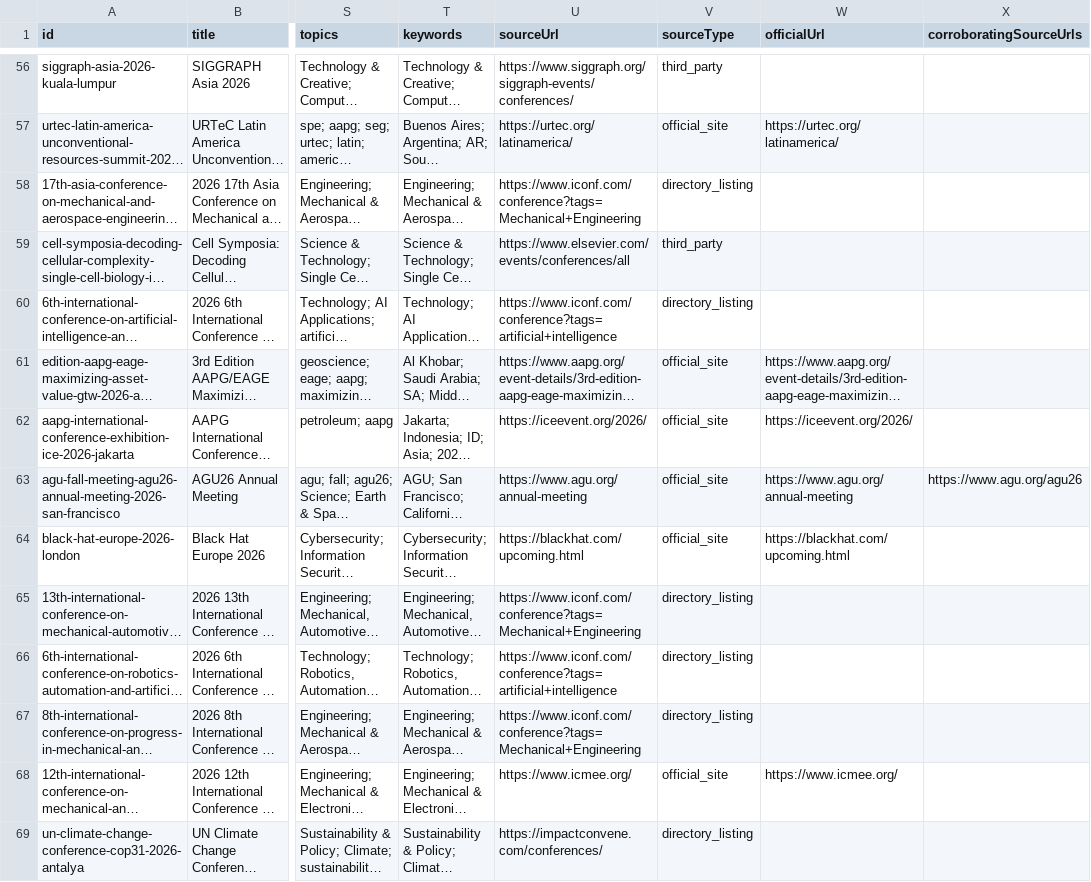
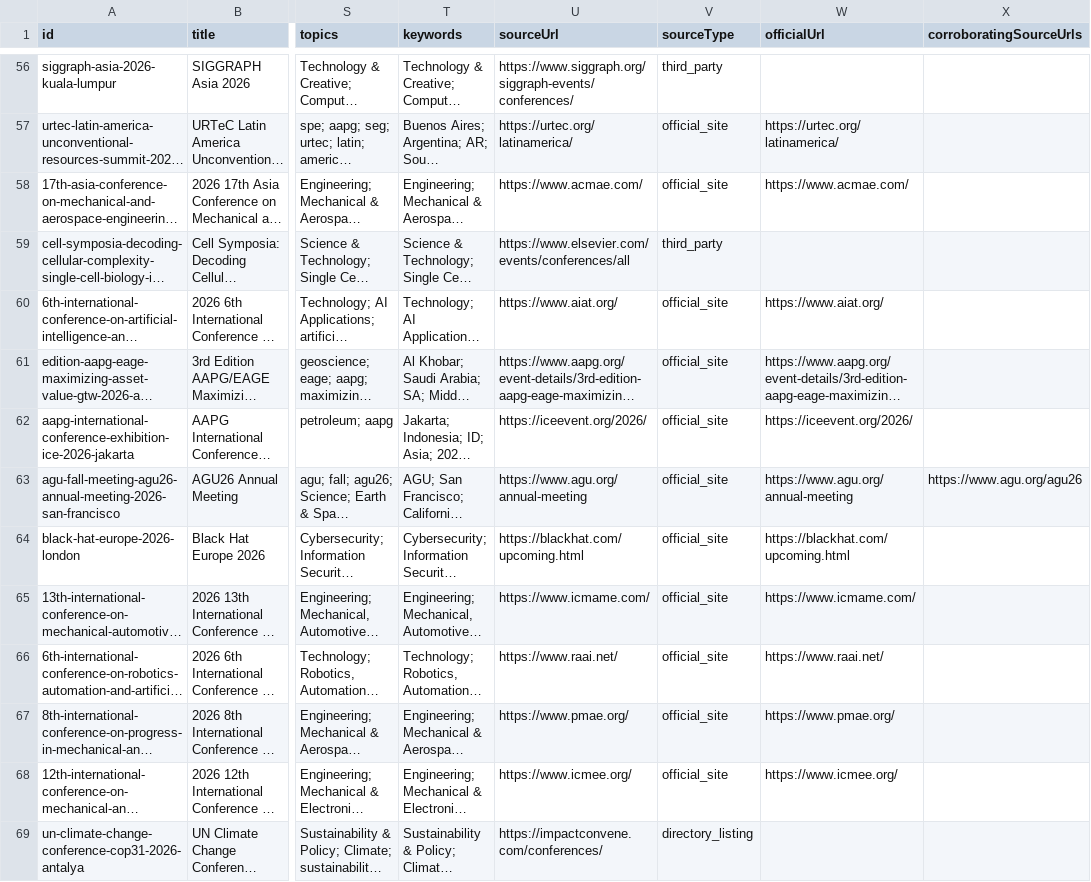
Before and after one commit to Assad-Co/ConferenceGate, a CSV file: data/conferencegate-worldwide-2026-2028.csv, drawn as a sheet; only a part is shown, gaps mark what is left out; long unchanged cells end in …; the diff covers the shown part only; the diff names each change by its address in the sheet, - before the commit and + after, or states it on an @@ line.

```diff
--- a/data/conferencegate-worldwide-2026-2028.csv
+++ b/data/conferencegate-worldwide-2026-2028.csv
-U58 (sourceUrl): https://www.iconf.com/conference?tags=Mechanical+Engineering
+U58 (sourceUrl): https://www.acmae.com/
-V58 (sourceType): directory_listing
+V58 (sourceType): official_site
-W58 (officialUrl): (empty)
+W58 (officialUrl): https://www.acmae.com/
-U60 (sourceUrl): https://www.iconf.com/conference?tags=artificial+intelligence
+U60 (sourceUrl): https://www.aiat.org/
-V60 (sourceType): directory_listing
+V60 (sourceType): official_site
-W60 (officialUrl): (empty)
+W60 (officialUrl): https://www.aiat.org/
-U65 (sourceUrl): https://www.iconf.com/conference?tags=Mechanical+Engineering
+U65 (sourceUrl): https://www.icmame.com/
-V65:V67 (sourceType): directory_listing
+V65:V67 (sourceType): official_site
-W65 (officialUrl): (empty)
+W65 (officialUrl): https://www.icmame.com/
-U66 (sourceUrl): https://www.iconf.com/conference?tags=artificial+intelligence
+U66 (sourceUrl): https://www.raai.net/
-W66 (officialUrl): (empty)
+W66 (officialUrl): https://www.raai.net/
-U67 (sourceUrl): https://www.iconf.com/conference?tags=Mechanical+Engineering
+U67 (sourceUrl): https://www.pmae.org/
-W67 (officialUrl): (empty)
+W67 (officialUrl): https://www.pmae.org/
```
Also changed, not shown: 54 edited cells elsewhere in this file, data/sources/resolved-official-urls.csv, 3 other files.
